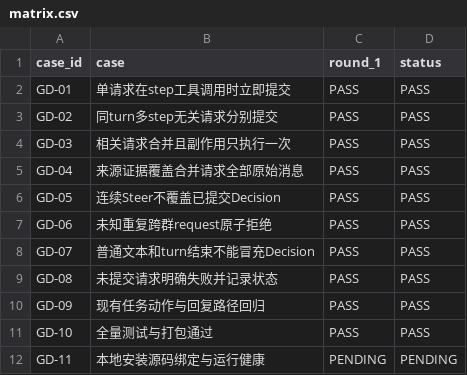
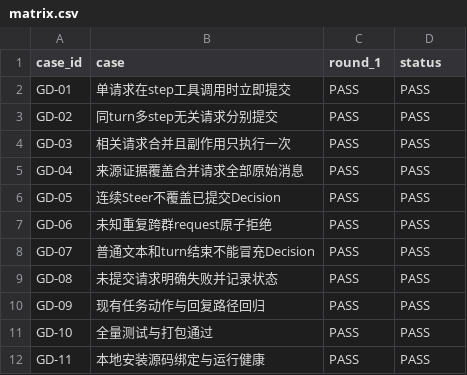
Before and after one commit to HiQ-AI/dingtalk-dsh-assistant, a CSV file: docs/acceptance/group-decision-submit/matrix.csv, drawn as a sheet.

Commit message:
docs: 记录 Decision 协议验收结果

```diff
--- a/docs/acceptance/group-decision-submit/matrix.csv
+++ b/docs/acceptance/group-decision-submit/matrix.csv
@@ -11,2 +11,2 @@ GD-09,现有任务动作与回复路径回归,PASS,PASS
 GD-10,全量测试与打包通过,PASS,PASS
-GD-11,本地安装源码绑定与运行健康,PENDING,PENDING
+GD-11,本地安装源码绑定与运行健康,PASS,PASS
```
Also changed, not shown: 3 other files.
